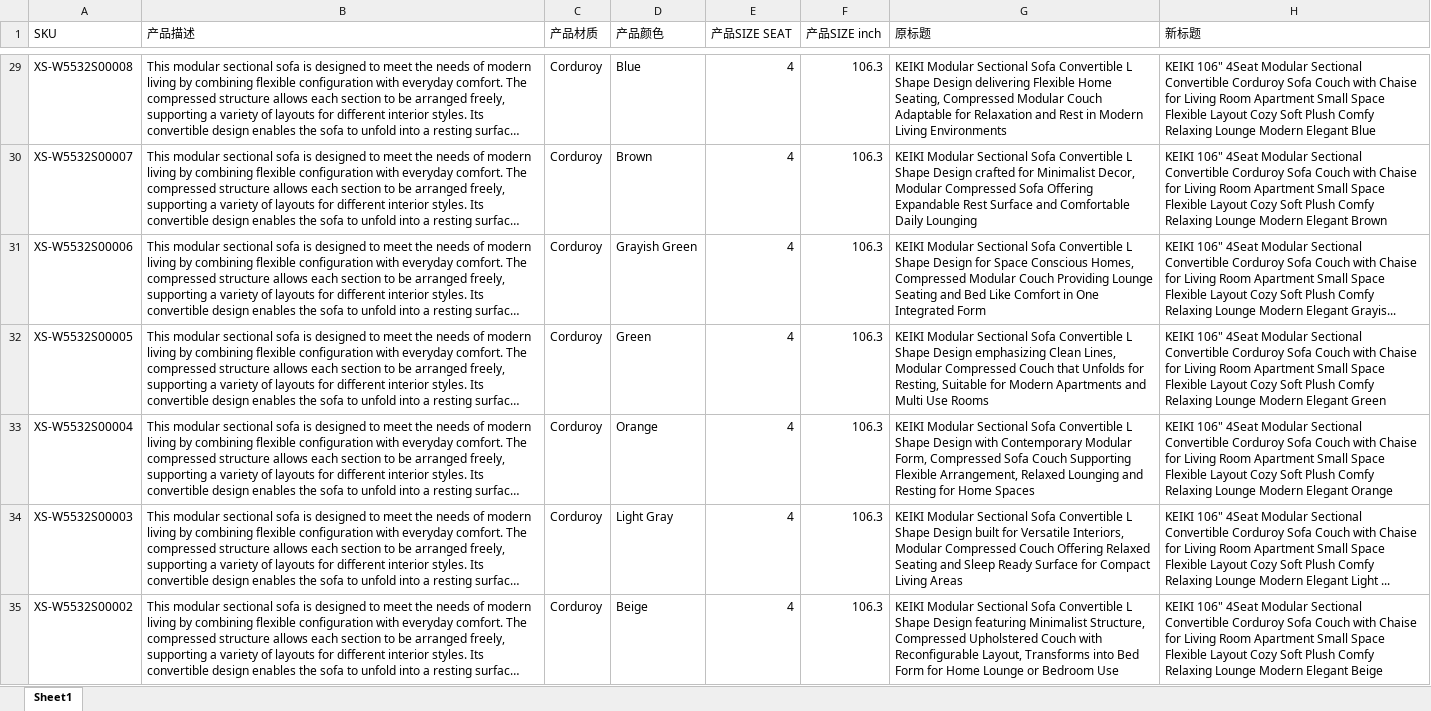
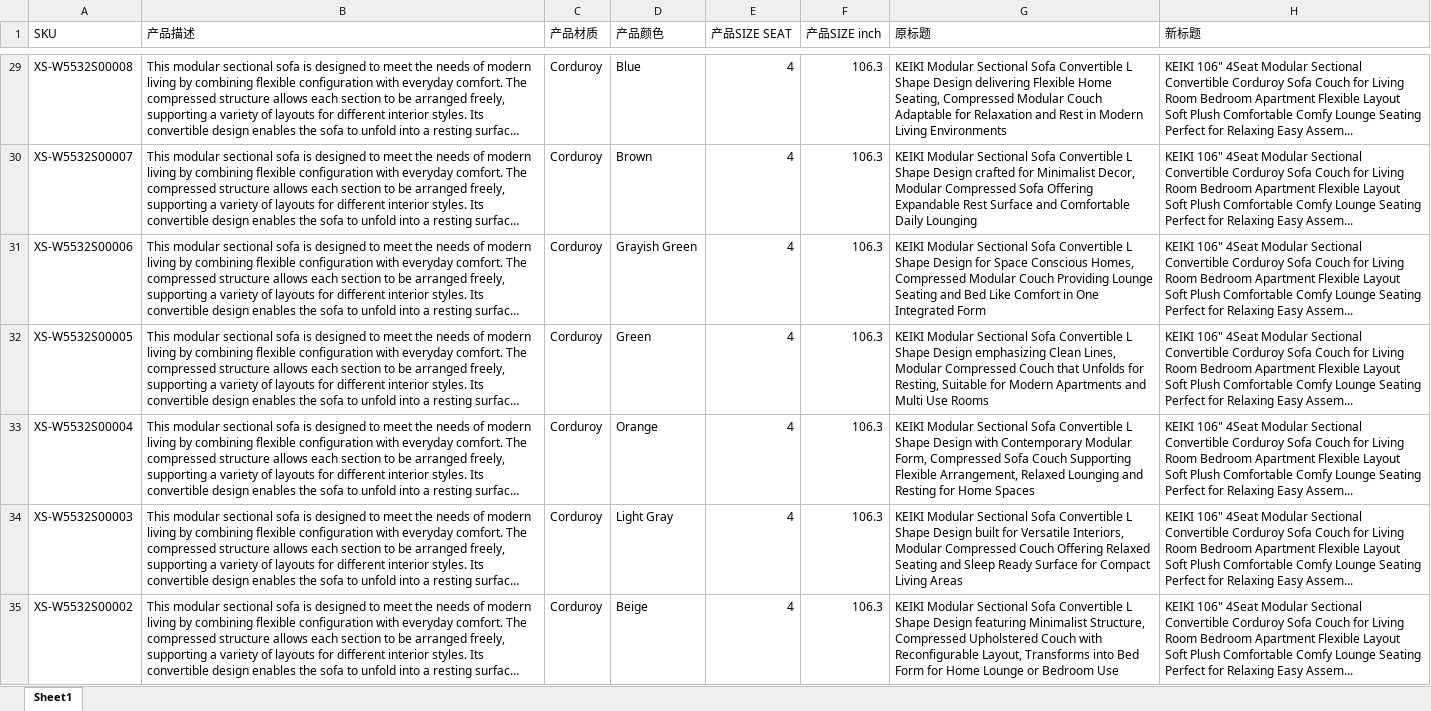
Before and after one commit to junmry/amazon-Best-seller-, an Excel workbook: KEIKI_SofaBed_新标题.xlsx, sheet Sheet1, drawn as a sheet; only a part is shown, gaps mark what is left out; long unchanged cells end in …; values as stored, in another font and other column widths than the file's, no borders; the diff covers the shown part only; the diff names each change by its address in the sheet, - before the commit and + after, or states it on an @@ line.

```diff
--- a/KEIKI_SofaBed_新标题.xlsx (sheet Sheet1)
+++ b/KEIKI_SofaBed_新标题.xlsx (sheet Sheet1)
-H29 (新标题): …Sofa Couch with Chaise for Living Room Apartment Small Space Flexible Layout Cozy Soft Plush Comfy Relaxing Lounge Modern Elegant Blue
+H29 (新标题): …Sofa Couch for Living Room Bedroom Apartment Flexible Layout Soft Plush Comfortable Comfy Lounge Seating Perfect for Relaxing Easy Assem...
-H30 (新标题): …Sofa Couch with Chaise for Living Room Apartment Small Space Flexible Layout Cozy Soft Plush Comfy Relaxing Lounge Modern Elegant Brown
+H30 (新标题): …Sofa Couch for Living Room Bedroom Apartment Flexible Layout Soft Plush Comfortable Comfy Lounge Seating Perfect for Relaxing Easy Assem...
-H31 (新标题): …Sofa Couch with Chaise for Living Room Apartment Small Space Flexible Layout Cozy Soft Plush Comfy Relaxing Lounge Modern Elegant Grayis...
+H31 (新标题): …Sofa Couch for Living Room Bedroom Apartment Flexible Layout Soft Plush Comfortable Comfy Lounge Seating Perfect for Relaxing Easy Assem...
-H32 (新标题): …Sofa Couch with Chaise for Living Room Apartment Small Space Flexible Layout Cozy Soft Plush Comfy Relaxing Lounge Modern Elegant Green
+H32 (新标题): …Sofa Couch for Living Room Bedroom Apartment Flexible Layout Soft Plush Comfortable Comfy Lounge Seating Perfect for Relaxing Easy Assem...
-H33 (新标题): …Sofa Couch with Chaise for Living Room Apartment Small Space Flexible Layout Cozy Soft Plush Comfy Relaxing Lounge Modern Elegant Orange
+H33 (新标题): …Sofa Couch for Living Room Bedroom Apartment Flexible Layout Soft Plush Comfortable Comfy Lounge Seating Perfect for Relaxing Easy Assem...
-H34 (新标题): …Sofa Couch with Chaise for Living Room Apartment Small Space Flexible Layout Cozy Soft Plush Comfy Relaxing Lounge Modern Elegant Light ...
+H34 (新标题): …Sofa Couch for Living Room Bedroom Apartment Flexible Layout Soft Plush Comfortable Comfy Lounge Seating Perfect for Relaxing Easy Assem...
-H35 (新标题): …Sofa Couch with Chaise for Living Room Apartment Small Space Flexible Layout Cozy Soft Plush Comfy Relaxing Lounge Modern Elegant Beige
+H35 (新标题): …Sofa Couch for Living Room Bedroom Apartment Flexible Layout Soft Plush Comfortable Comfy Lounge Seating Perfect for Relaxing Easy Assem...
```
Also changed, not shown: 47 edited cells elsewhere in this sheet, KEIKI_Boneless_新标题.xlsx, KEIKI_RegularSofa_新标题.xlsx, 2 other files.
